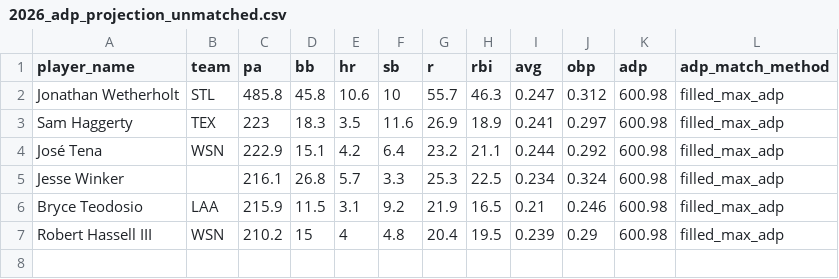
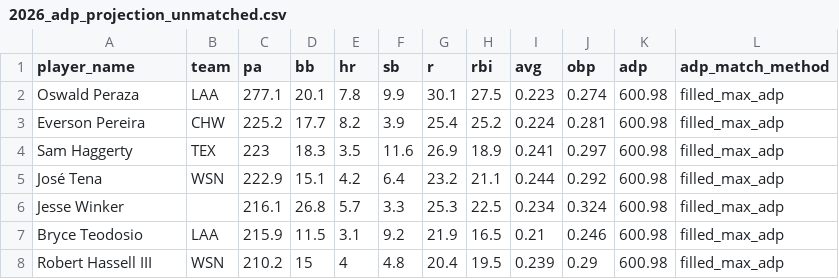
Before and after one commit to collinmyshot/fantasy-baseball-projection-updater-pipeline, a CSV file: data/processed/2026_adp_projection_unmatched.csv, drawn as a sheet.

```diff
--- a/data/processed/2026_adp_projection_unmatched.csv
+++ b/data/processed/2026_adp_projection_unmatched.csv
@@ -1,3 +1,4 @@
 "player_name","team","pa","bb","hr","sb","r","rbi","avg","obp","adp","adp_match_method"
-"Jonathan Wetherholt","STL",485.8,45.8,10.6,10,55.7,46.3,0.247,0.312,600.98,"filled_max_adp"
+"Oswald Peraza","LAA",277.1,20.1,7.8,9.9,30.1,27.5,0.223,0.274,600.98,"filled_max_adp"
+"Everson Pereira","CHW",225.2,17.7,8.2,3.9,25.4,25.2,0.224,0.281,600.98,"filled_max_adp"
 "Sam Haggerty","TEX",223,18.3,3.5,11.6,26.9,18.9,0.241,0.297,600.98,"filled_max_adp"
```
Also changed, not shown: data/processed/2026_adp_unmatched.csv, data/processed/2026_nfbc_adp_clean.csv, 25 other files.
